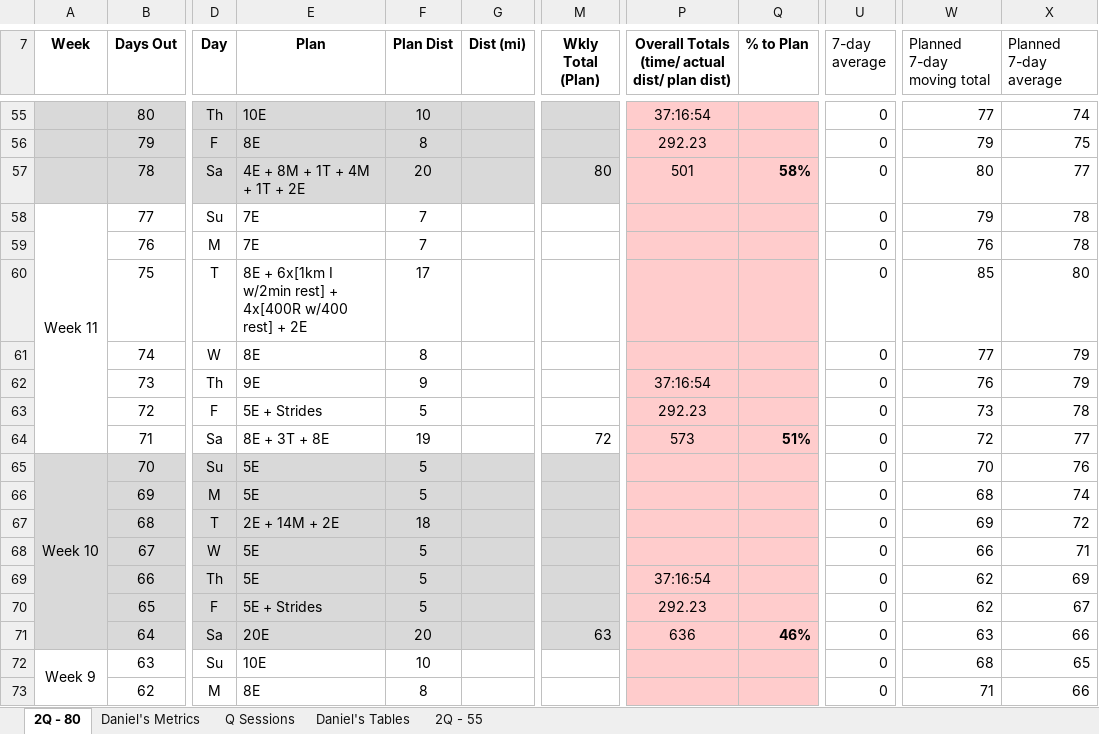
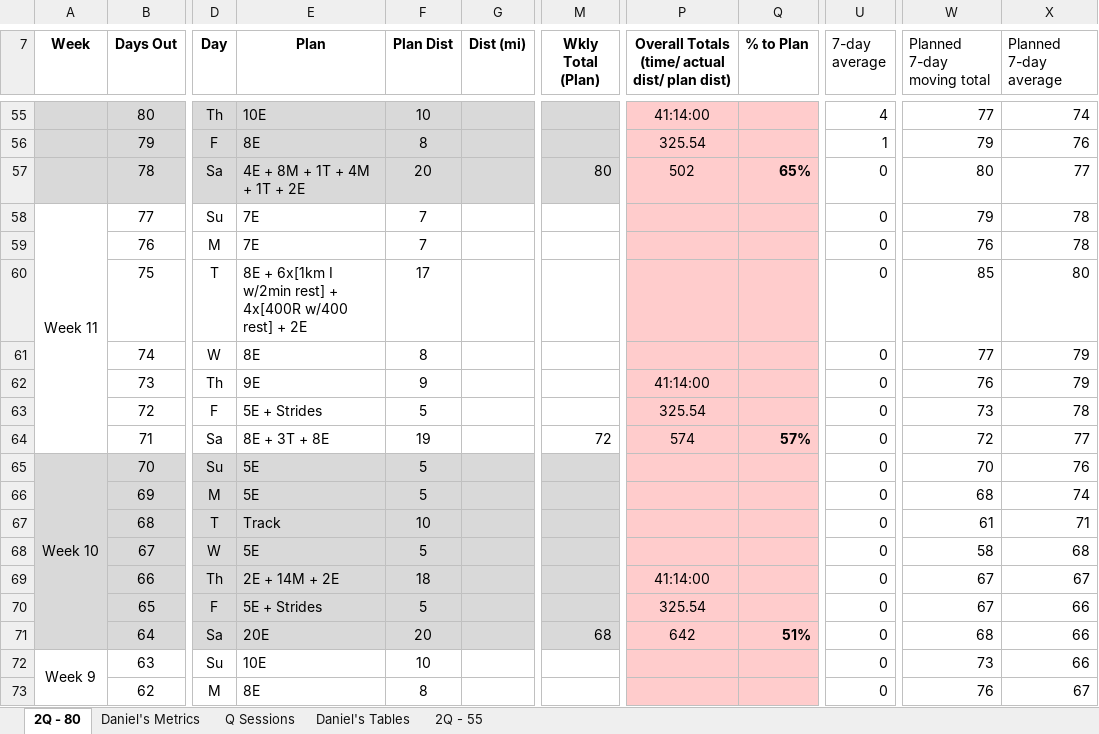
Before and after one commit to danmcgraw94/Running, an Excel workbook: TrainingPlans/CHI 2025 Daniels.xlsx, sheet 2Q - 80, drawn as a sheet; only a part is shown, gaps mark what is left out; values as stored, in another font and other column widths than the file's, no borders; the diff covers the shown part only; the diff names each change by its address in the sheet, - before the commit and + after, or states it on an @@ line.

```diff
--- a/TrainingPlans/CHI 2025 Daniels.xlsx (sheet 2Q - 80)
+++ b/TrainingPlans/CHI 2025 Daniels.xlsx (sheet 2Q - 80)
-P55: 37:16:54
+P55: 41:14:00
-U55 (7-day average): 0
+U55 (7-day average): 4
-P56: 292.23
+P56: 325.54
-U56 (7-day average): 0
+U56 (7-day average): 1
-X56 (Planned 7-day average): 75
+X56 (Planned 7-day average): 76
-P57: 501
+P57: 502
-Q57 (% to Plan): 58%
+Q57 (% to Plan): 65%
-P62: 37:16:54
+P62: 41:14:00
-P63: 292.23
+P63: 325.54
-P64: 573
+P64: 574
-Q64 (% to Plan): 51%
+Q64 (% to Plan): 57%
-E67 (Plan): 2E + 14M + 2E
+E67 (Plan): Track
-F67 (Plan Dist): 18
+F67 (Plan Dist): 10
-W67 (Planned 7-day moving total): 69
+W67 (Planned 7-day moving total): 61
-X67 (Planned 7-day average): 72
+X67 (Planned 7-day average): 71
-W68 (Planned 7-day moving total): 66
+W68 (Planned 7-day moving total): 58
-X68 (Planned 7-day average): 71
+X68 (Planned 7-day average): 68
-E69 (Plan): 5E
+E69 (Plan): 2E + 14M + 2E
-F69 (Plan Dist): 5
+F69 (Plan Dist): 18
-P69: 37:16:54
+P69: 41:14:00
-W69:W70 (Planned 7-day moving total): 62
+W69:W70 (Planned 7-day moving total): 67
-X69 (Planned 7-day average): 69
+X69 (Planned 7-day average): 67
-P70: 292.23
+P70: 325.54
-X70 (Planned 7-day average): 67
+X70 (Planned 7-day average): 66
-M71 (Wkly Total (Plan)): 63
+M71 (Wkly Total (Plan)): 68
-P71: 636
+P71: 642
-Q71 (% to Plan): 46%
+Q71 (% to Plan): 51%
-W71 (Planned 7-day moving total): 63
+W71 (Planned 7-day moving total): 68
-W72 (Planned 7-day moving total): 68
+W72 (Planned 7-day moving total): 73
-X72 (Planned 7-day average): 65
+X72 (Planned 7-day average): 66
-W73 (Planned 7-day moving total): 71
+W73 (Planned 7-day moving total): 76
-X73 (Planned 7-day average): 66
+X73 (Planned 7-day average): 67
```
Also changed, not shown: 139 edited cells and cell formats elsewhere in this sheet, sheet Daniel's Metrics, charts or pictures.
